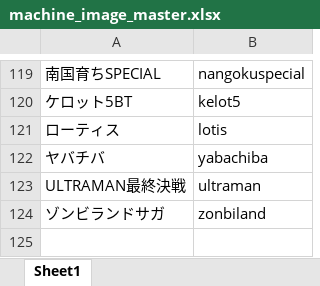
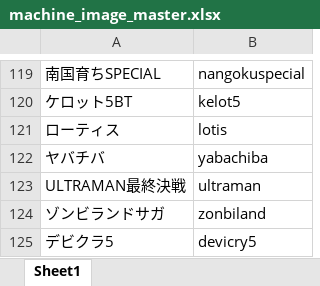
Before and after one commit to tama0520/guild-image-app, an Excel workbook: masters/machine_image_master.xlsx, sheet Sheet1, drawn as a sheet; only a part is shown, gaps mark what is left out; values as stored, in another font and other column widths than the file's, no borders; the diff names each change by its address in the sheet, - before the commit and + after, or states it on an @@ line.

Commit message:
update machine_image_master

```diff
--- a/masters/machine_image_master.xlsx (sheet Sheet1)
+++ b/masters/machine_image_master.xlsx (sheet Sheet1)
+row 125: デビクラ5 | devicry5
```
